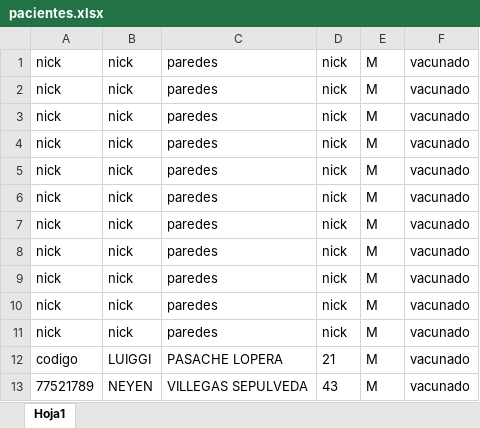
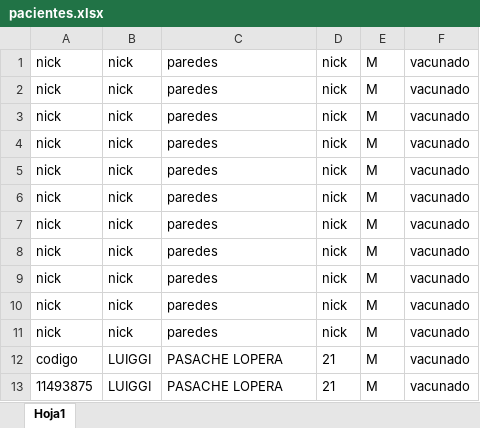
Before and after one commit to LuiggiPasacheL/ProyectoADA-Clinica, an Excel workbook: src/persistencia/pacientes.xlsx, sheet Hoja1, drawn as a sheet; values as stored, in another font and other column widths than the file's, no borders; removed rows and columns are numbered as before the commit, all else as after; the diff names each change by its address in the sheet, - before the commit and + after, or states it on an @@ line.

```diff
--- a/src/persistencia/pacientes.xlsx (sheet Hoja1)
+++ b/src/persistencia/pacientes.xlsx (sheet Hoja1)
-row 13: 77521789 | NEYEN | VILLEGAS SEPULVEDA | 43 | M | vacunado
+row 13: 11493875 | LUIGGI | PASACHE LOPERA | 21 | M | vacunado
```
Also changed, not shown: 13 other files.
